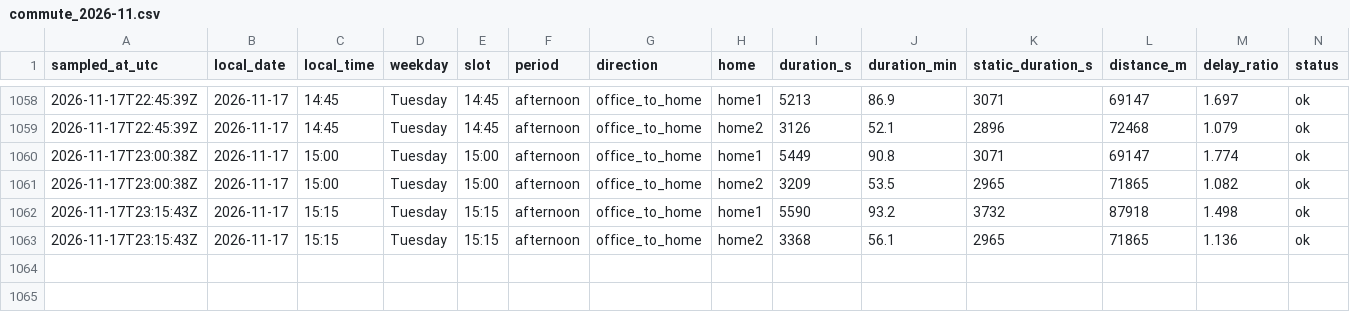
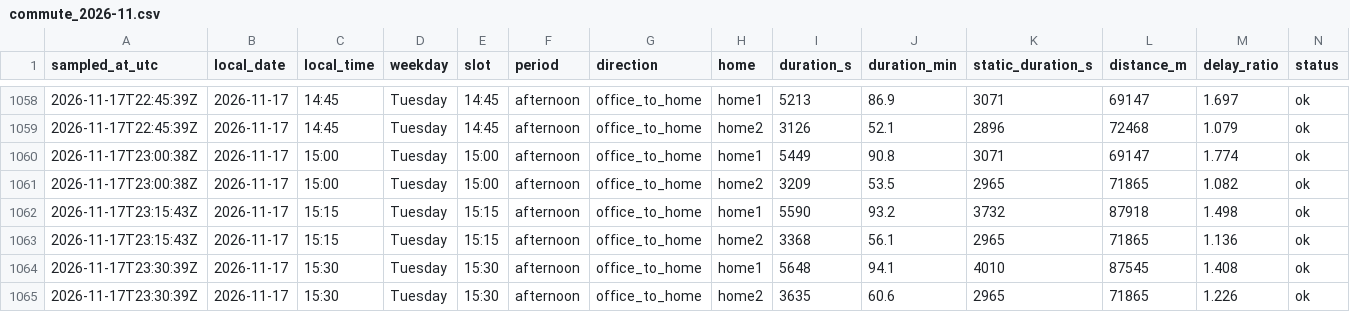
Before and after one commit to sesenht/commute-tracker, a CSV file: data/commute_2026-11.csv, drawn as a sheet; only a part is shown, gaps mark what is left out; rows hold the shown columns only; the diff names each change by its address in the sheet, - before the commit and + after, or states it on an @@ line.

Commit message:
log: 2026-11-17T23:30Z sample

```diff
--- a/data/commute_2026-11.csv
+++ b/data/commute_2026-11.csv
+row 1064: 2026-11-17T23:30:39Z | 2026-11-17 | 15:30 | Tuesday | 15:30 | afternoon | office_to_home | home1 | 5648 | 94.1 | 4010 | 87545 | 1.408 | ok
+row 1065: 2026-11-17T23:30:39Z | 2026-11-17 | 15:30 | Tuesday | 15:30 | afternoon | office_to_home | home2 | 3635 | 60.6 | 2965 | 71865 | 1.226 | ok
```
Also changed, not shown: 2 other files.
